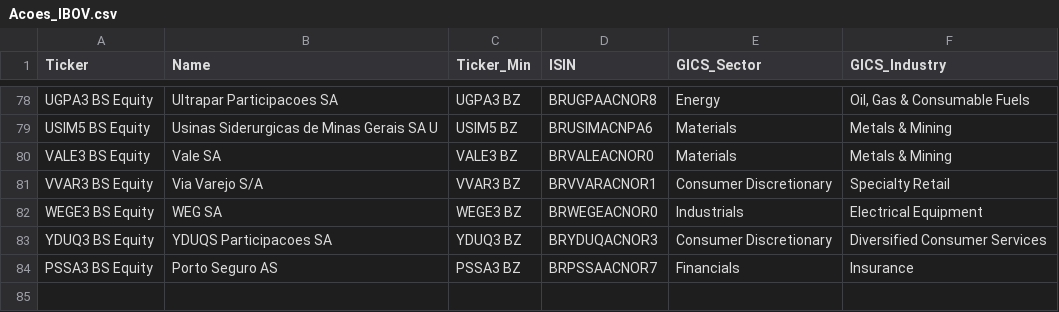
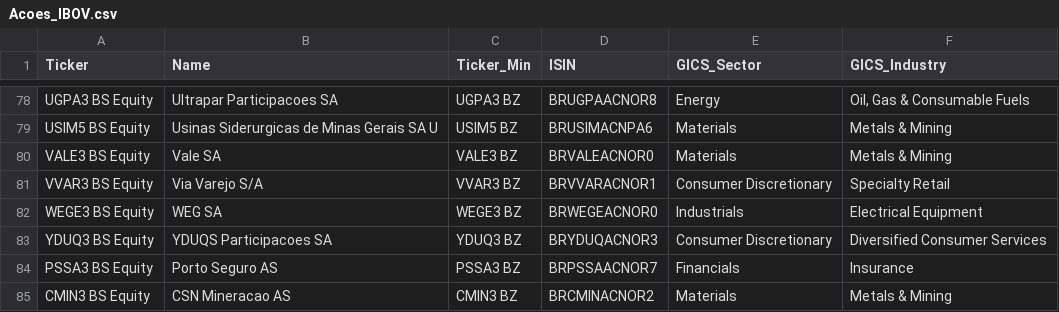
Before and after one commit to AndreVKF/Eco_Analysis, a CSV file: Monitor IBOV/Csv/Acoes_IBOV.csv, drawn as a sheet; only a part is shown, gaps mark what is left out; the diff names each change by its address in the sheet, - before the commit and + after, or states it on an @@ line.

Commit message:
2021-05-11 - Added Equities KPI Data Function

```diff
--- a/Monitor IBOV/Csv/Acoes_IBOV.csv
+++ b/Monitor IBOV/Csv/Acoes_IBOV.csv
+row 85: CMIN3 BS Equity | CSN Mineracao AS | CMIN3 BZ | BRCMINACNOR2 | Materials | Metals & Mining
```
Also changed, not shown: 2 other files.
